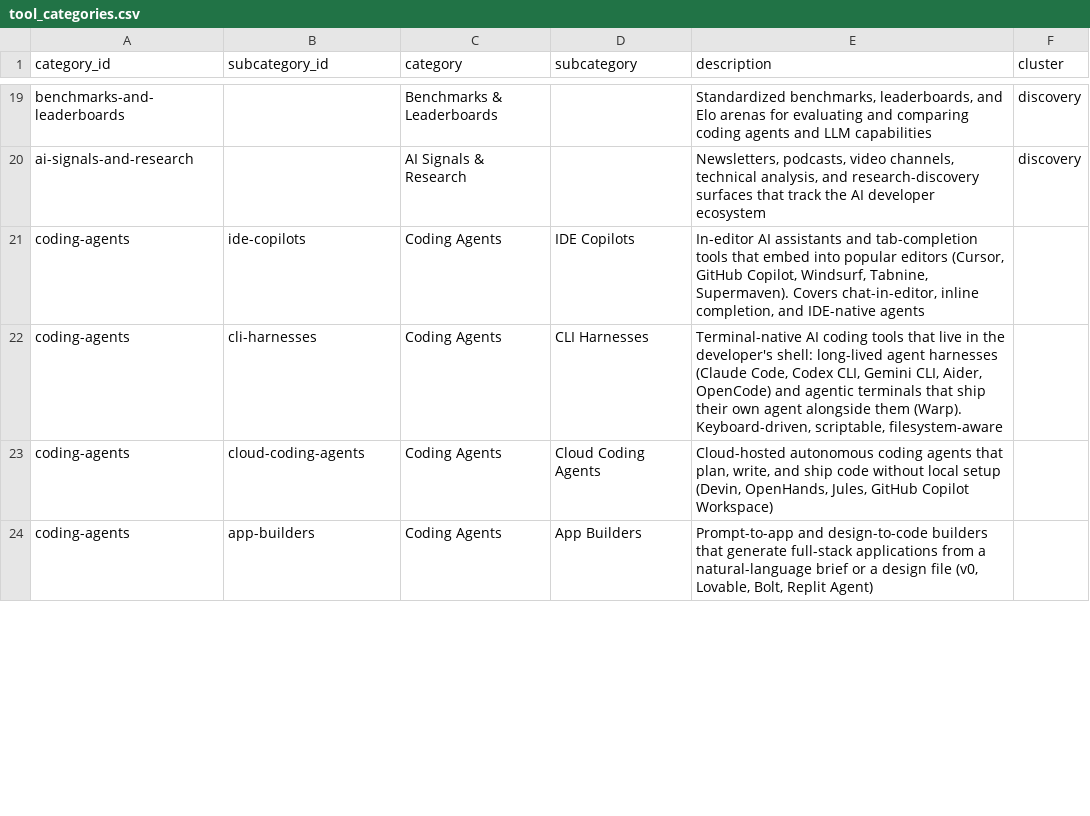
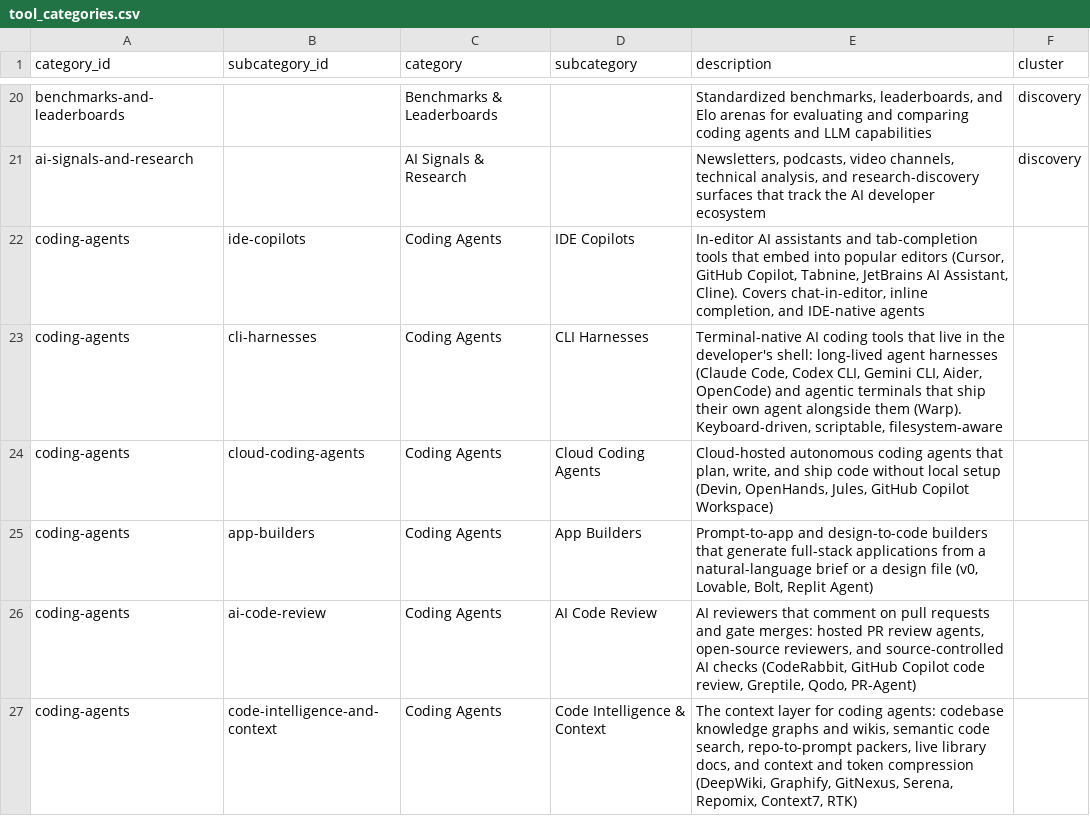
Before and after one commit to kar2phi/devindex, a CSV file: data/tool_categories.csv, drawn as a sheet; only a part is shown, gaps mark what is left out; the diff covers the shown part only.

```diff
--- a/data/tool_categories.csv
+++ b/data/tool_categories.csv
@@ -20,3 +21,3 @@ benchmarks-and-leaderboards,,Benchmarks & Leaderboards,,"Standardized benchmarks
 ai-signals-and-research,,AI Signals & Research,,"Newsletters, podcasts, video channels, technical analysis, and research-discovery surfaces that track the AI developer ecosystem",discovery
-coding-agents,ide-copilots,Coding Agents,IDE Copilots,"In-editor AI assistants and tab-completion tools that embed into popular editors (Cursor, GitHub Copilot, Windsurf, Tabnine, Supermaven). Covers chat-in-editor, inline completion, and IDE-native agents",
+coding-agents,ide-copilots,Coding Agents,IDE Copilots,"In-editor AI assistants and tab-completion tools that embed into popular editors (Cursor, GitHub Copilot, Tabnine, JetBrains AI Assistant, Cline). Covers chat-in-editor, inline completion, and IDE-native agents",
 coding-agents,cli-harnesses,Coding Agents,CLI Harnesses,"Terminal-native AI coding tools that live in the developer's shell: long-lived agent harnesses (Claude Code, Codex CLI, Gemini CLI, Aider, OpenCode) and agentic terminals that ship their own agent alongside them (Warp). Keyboard-driven, scriptable, filesystem-aware",
@@ -24 +25,3 @@ coding-agents,cloud-coding-agents,Coding Agents,Cloud Coding Agents,"Cloud-hoste
 coding-agents,app-builders,Coding Agents,App Builders,"Prompt-to-app and design-to-code builders that generate full-stack applications from a natural-language brief or a design file (v0, Lovable, Bolt, Replit Agent)",
+coding-agents,ai-code-review,Coding Agents,AI Code Review,"AI reviewers that comment on pull requests and gate merges: hosted PR review agents, open-source reviewers, and source-controlled AI checks (CodeRabbit, GitHub Copilot code review, Greptile, Qodo, PR-Agent)",
+coding-agents,code-intelligence-and-context,Coding Agents,Code Intelligence & Context,"The context layer for coding agents: codebase knowledge graphs and wikis, semantic code search, repo-to-prompt packers, live library docs, and context and token compression (DeepWiki, Graphify, GitNexus, Serena, Repomix, Context7, RTK)",
```
Also changed, not shown: 5 added rows, 4 removed rows and 9 edited cells elsewhere in this file, data/tool_landscape_live.csv.
